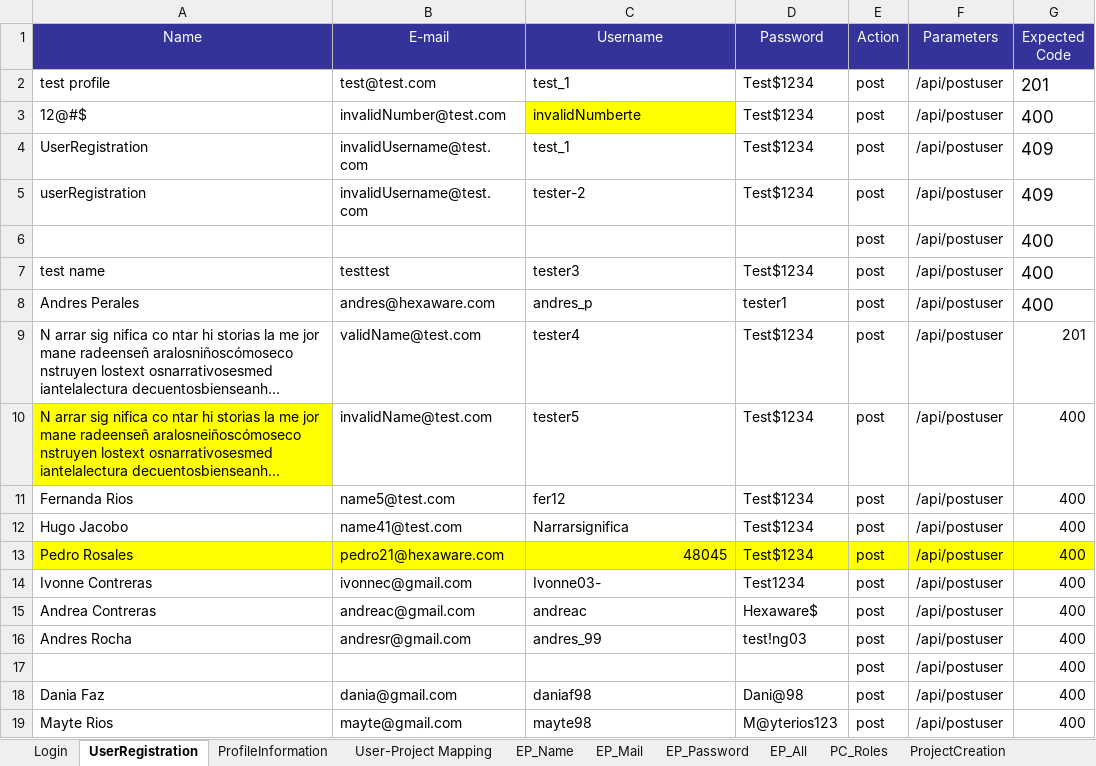
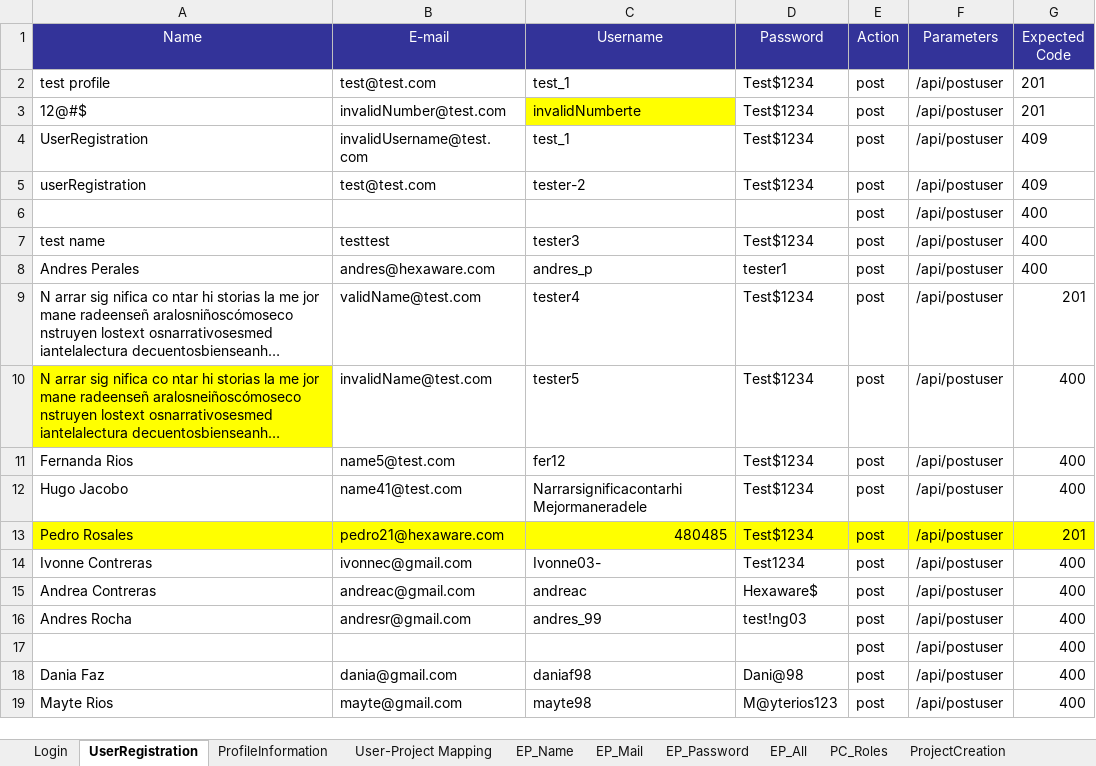
Before and after one commit to Huedfire/AutomationTestSprint1, an Excel workbook: hexaboards/DataFile.xlsx, sheet UserRegistration, drawn as a sheet; long unchanged cells end in …; values as stored, in another font and other column widths than the file's, no borders; the diff names each change by its address in the sheet, - before the commit and + after, or states it on an @@ line.

```diff
--- a/hexaboards/DataFile.xlsx (sheet UserRegistration)
+++ b/hexaboards/DataFile.xlsx (sheet UserRegistration)
@@ G2:G8 text size: smaller @@
-G3 (Expected Code): 400
+G3 (Expected Code): 201
-B5 (E-mail): invalidUsername@test.com
+B5 (E-mail): test@test.com
-C12 (Username): Narrarsignifica
+C12 (Username): Narrarsignificacontarhi Mejormaneradele
-C13 (Username): 48045
+C13 (Username): 480485
-G13 (Expected Code): 400
+G13 (Expected Code): 201
```
Also changed, not shown: 2 other files.
